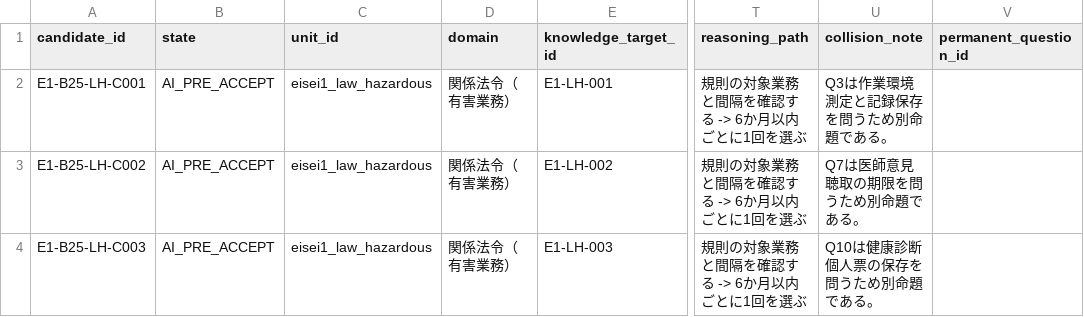
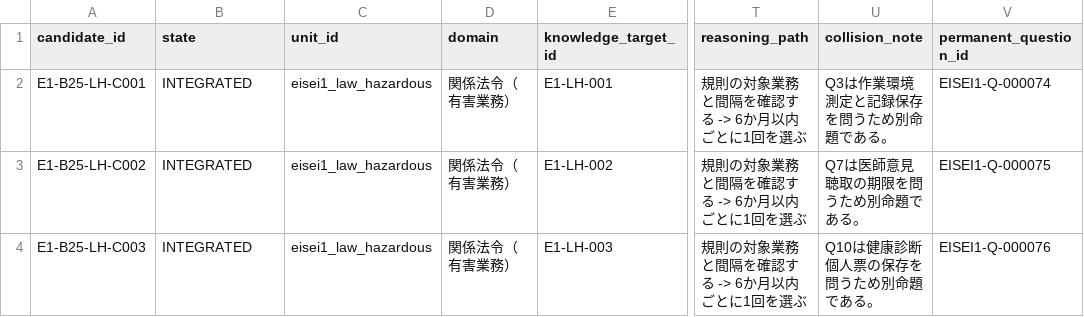
Before and after one commit to Komadeki/health-quiz-app, a CSV file: question_banks/eisei1/authoring/batches/batch_025/candidates.csv, drawn as a sheet; only a part is shown, gaps mark what is left out; the diff names each change by its address in the sheet, - before the commit and + after, or states it on an @@ line.

```diff
--- a/question_banks/eisei1/authoring/batches/batch_025/candidates.csv
+++ b/question_banks/eisei1/authoring/batches/batch_025/candidates.csv
-B2:B4 (state): AI_PRE_ACCEPT
+B2:B4 (state): INTEGRATED
-V2 (permanent_question_id): (empty)
+V2 (permanent_question_id): EISEI1-Q-000074
-V3 (permanent_question_id): (empty)
+V3 (permanent_question_id): EISEI1-Q-000075
-V4 (permanent_question_id): (empty)
+V4 (permanent_question_id): EISEI1-Q-000076
```
Also changed, not shown: question_banks/eisei1/authoring/question_id_registry.csv, question_banks/eisei1/authoring/questions.csv, 7 other files.
